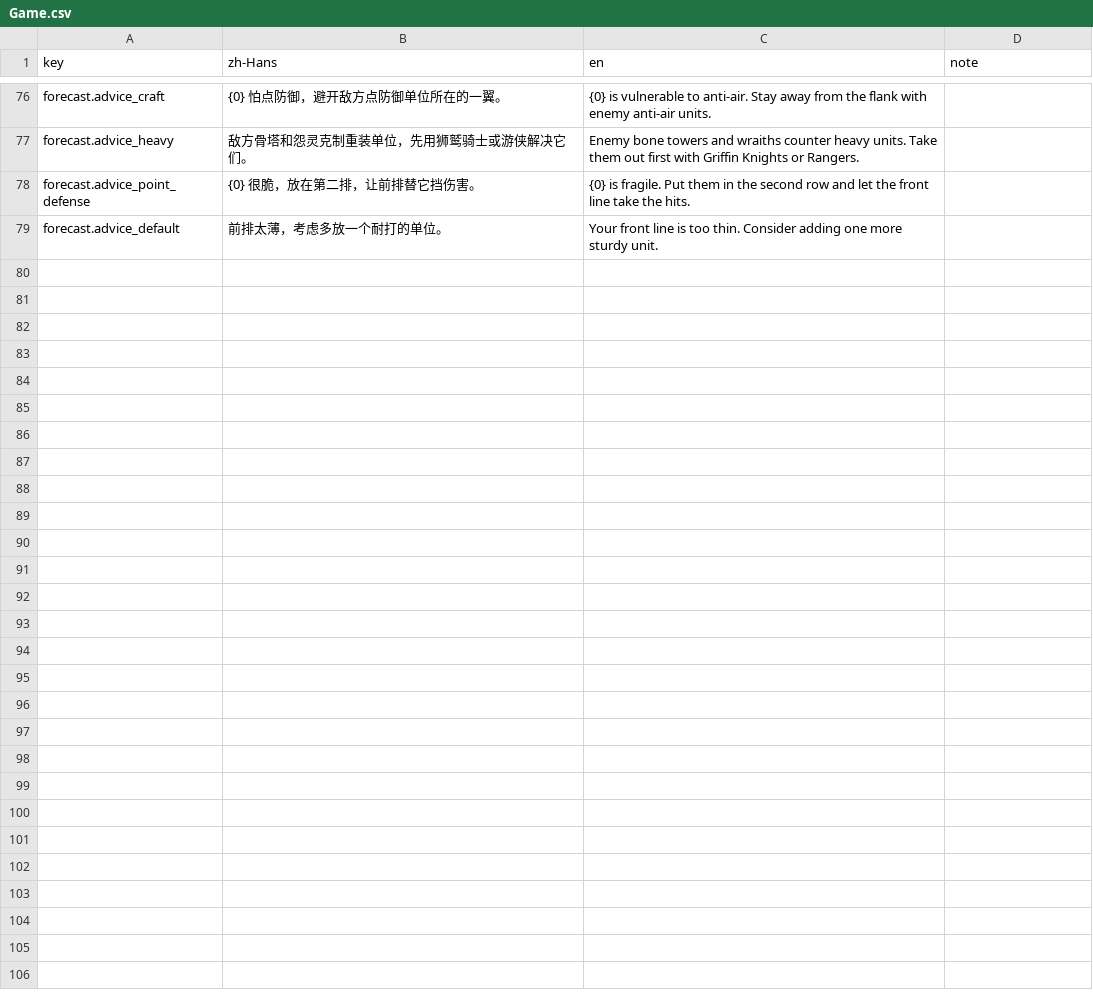
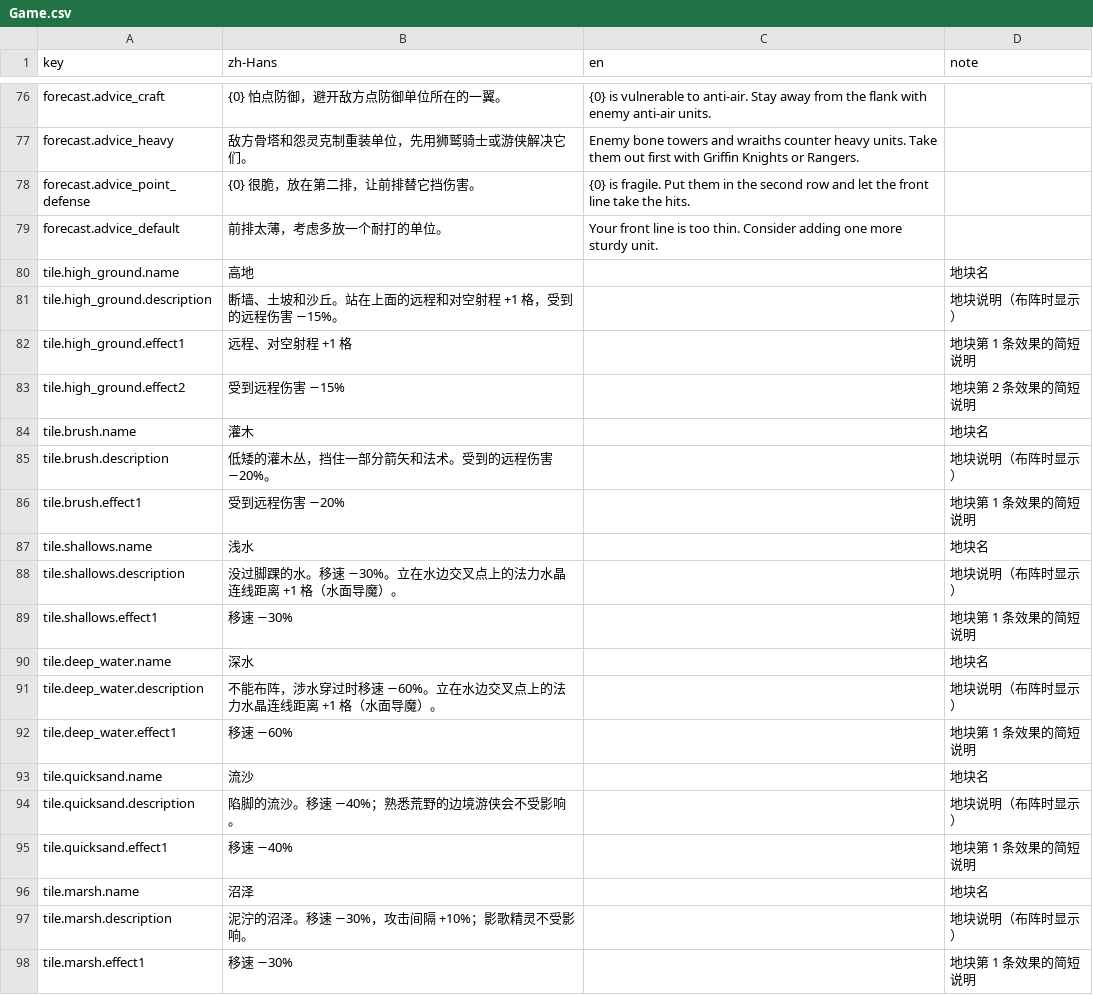
Before and after one commit to xuleiknave/XFramework, a CSV file: Starline/Packages/com.starline.game/Localization/Game.csv, drawn as a sheet; only a part is shown, gaps mark what is left out; the diff covers the shown part only.

```diff
--- a/Starline/Packages/com.starline.game/Localization/Game.csv
+++ b/Starline/Packages/com.starline.game/Localization/Game.csv
@@ -95 +95,20 @@ forecast.advice_point_defense,{0} 很脆，放在第二排，让前排替它挡
 forecast.advice_default,前排太薄，考虑多放一个耐打的单位。,Your front line is too thin. Consider adding one more sturdy unit.,
+tile.high_ground.name,高地,,地块名
+tile.high_ground.description,断墙、土坡和沙丘。站在上面的远程和对空射程 +1 格，受到的远程伤害 −15%。,,地块说明（布阵时显示）
+tile.high_ground.effect1,远程、对空射程 +1 格,,地块第 1 条效果的简短说明
+tile.high_ground.effect2,受到远程伤害 −15%,,地块第 2 条效果的简短说明
+tile.brush.name,灌木,,地块名
+tile.brush.description,低矮的灌木丛，挡住一部分箭矢和法术。受到的远程伤害 −20%。,,地块说明（布阵时显示）
+tile.brush.effect1,受到远程伤害 −20%,,地块第 1 条效果的简短说明
+tile.shallows.name,浅水,,地块名
+tile.shallows.description,没过脚踝的水。移速 −30%。立在水边交叉点上的法力水晶连线距离 +1 格（水面导魔）。,,地块说明（布阵时显示）
+tile.shallows.effect1,移速 −30%,,地块第 1 条效果的简短说明
+tile.deep_water.name,深水,,地块名
+tile.deep_water.description,不能布阵，涉水穿过时移速 −60%。立在水边交叉点上的法力水晶连线距离 +1 格（水面导魔）。,,地块说明（布阵时显示）
+tile.deep_water.effect1,移速 −60%,,地块第 1 条效果的简短说明
+tile.quicksand.name,流沙,,地块名
+tile.quicksand.description,陷脚的流沙。移速 −40%；熟悉荒野的边境游侠会不受影响。,,地块说明（布阵时显示）
+tile.quicksand.effect1,移速 −40%,,地块第 1 条效果的简短说明
+tile.marsh.name,沼泽,,地块名
+tile.marsh.description,泥泞的沼泽。移速 −30%，攻击间隔 +10%；影歌精灵不受影响。,,地块说明（布阵时显示）
+tile.marsh.effect1,移速 −30%,,地块第 1 条效果的简短说明
```
Also changed, not shown: 27 added rows elsewhere in this file, Starline/Packages/com.starline.game/Localization/UI.csv, 21 other files.
